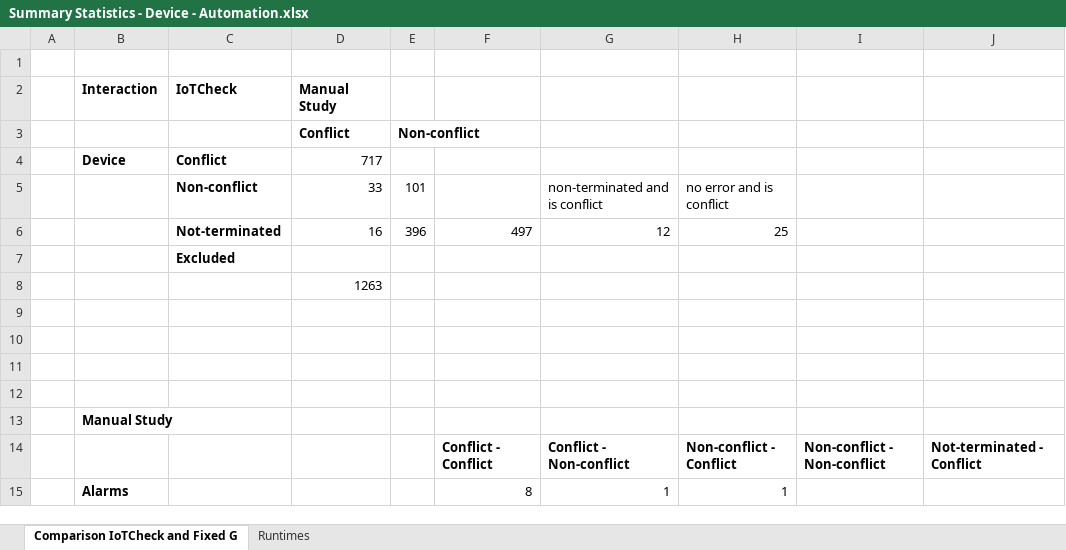
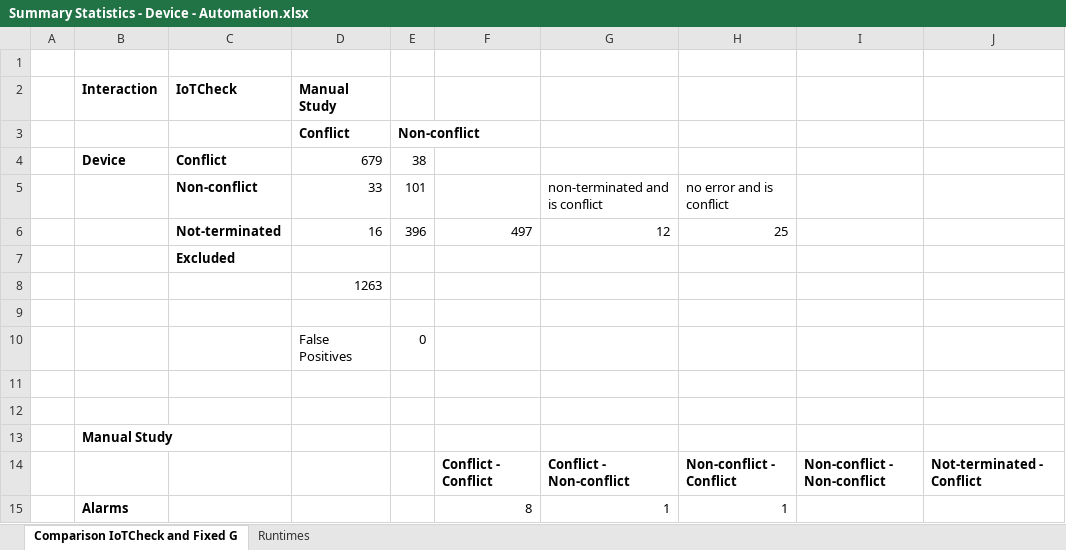
Before and after one commit to uci-plrg/iotcheck-data, an Excel workbook: Device Interaction/Automation/Summary Statistics - Device - Automation.xlsx, sheet Comparison IoTCheck and Fixed G, drawn as a sheet; only a part is shown; values as stored, in another font and other column widths than the file's, no borders; charts and pictures not drawn; rows hold the shown columns only; the diff names each change by its address in the sheet, - before the commit and + after, or states it on an @@ line.

```diff
--- a/Device Interaction/Automation/Summary Statistics - Device - Automation.xlsx (sheet Comparison IoTCheck and Fixed G)
+++ b/Device Interaction/Automation/Summary Statistics - Device - Automation.xlsx (sheet Comparison IoTCheck and Fixed G)
-D4 (Manual Study): 717
+D4 (Manual Study): 679
-E4: (empty)
+E4: 38
-row 10: (empty)
+row 10:  |  |  | False Positives | 0
```
Also changed, not shown: Global-Variable Interaction/Global-Variable - Automation.xlsx.
